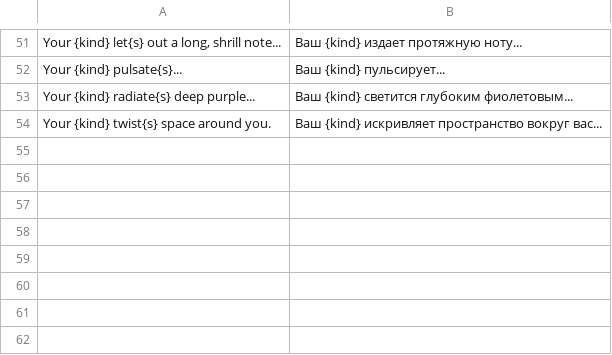
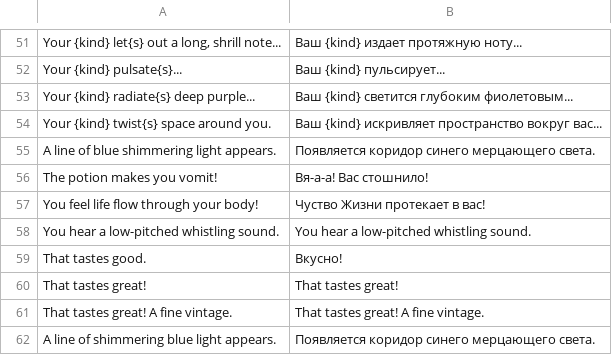
Before and after one commit to tpimh/angband-r, a TSV file: dict/messages.tsv, drawn as a sheet; only a part is shown, gaps mark what is left out; the diff names each change by its address in the sheet, - before the commit and + after, or states it on an @@ line.

Commit message:
add more translations (some of them are terribly wrong)

```diff
--- a/dict/messages.tsv
+++ b/dict/messages.tsv
+row 55: A line of blue shimmering light appears. | Появляется коридор синего мерцающего света.
+row 56: The potion makes you vomit! | Вя-а-а! Вас стошнило!
+row 57: You feel life flow through your body! | Чуство Жизни протекает в вас!
+row 58: You hear a low-pitched whistling sound. | You hear a low-pitched whistling sound.
+row 59: That tastes good. | Вкусно!
+row 60: That tastes great! | That tastes great!
+row 61: That tastes great! A fine vintage. | That tastes great! A fine vintage.
+row 62: A line of shimmering blue light appears. | Появляется коридор синего мерцающего света.
```
Also changed, not shown: dict/monster.tsv.
